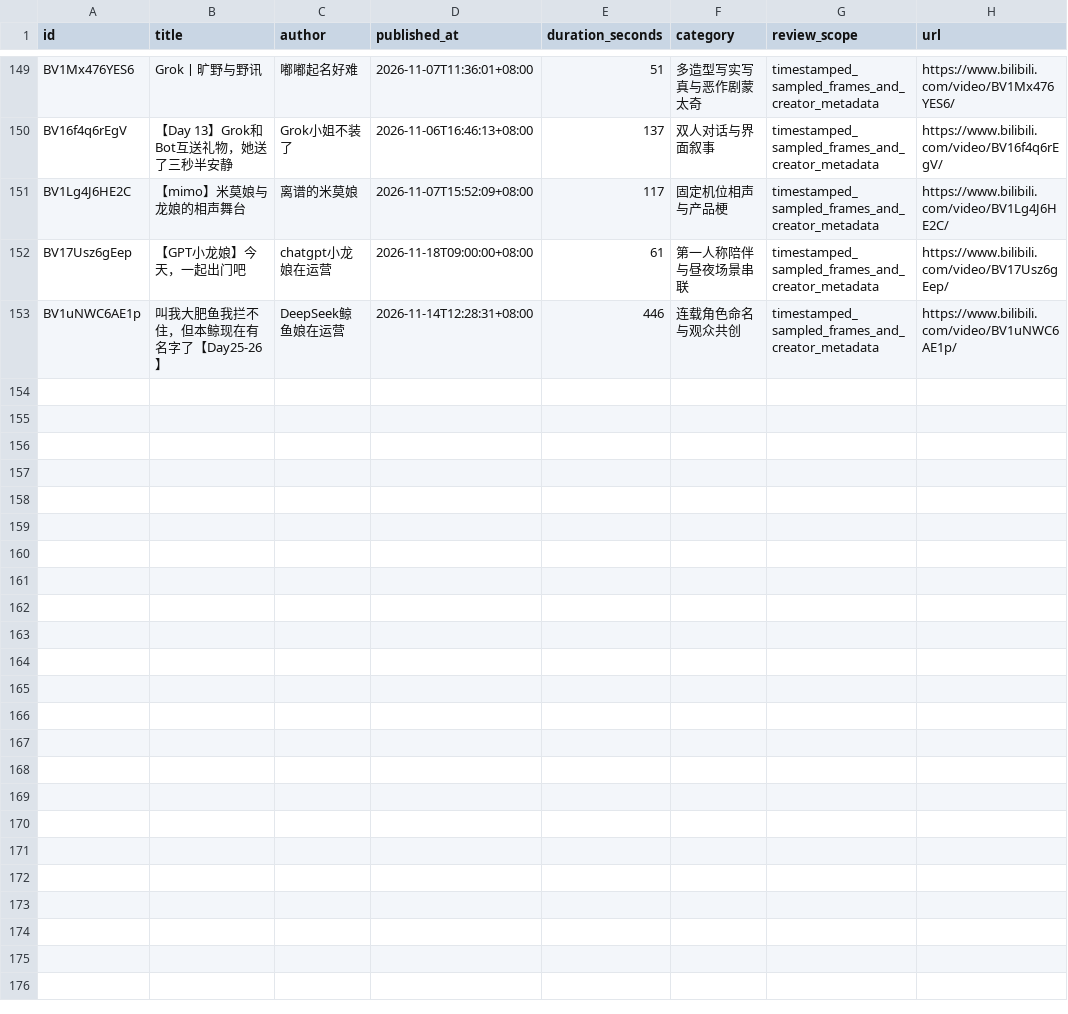
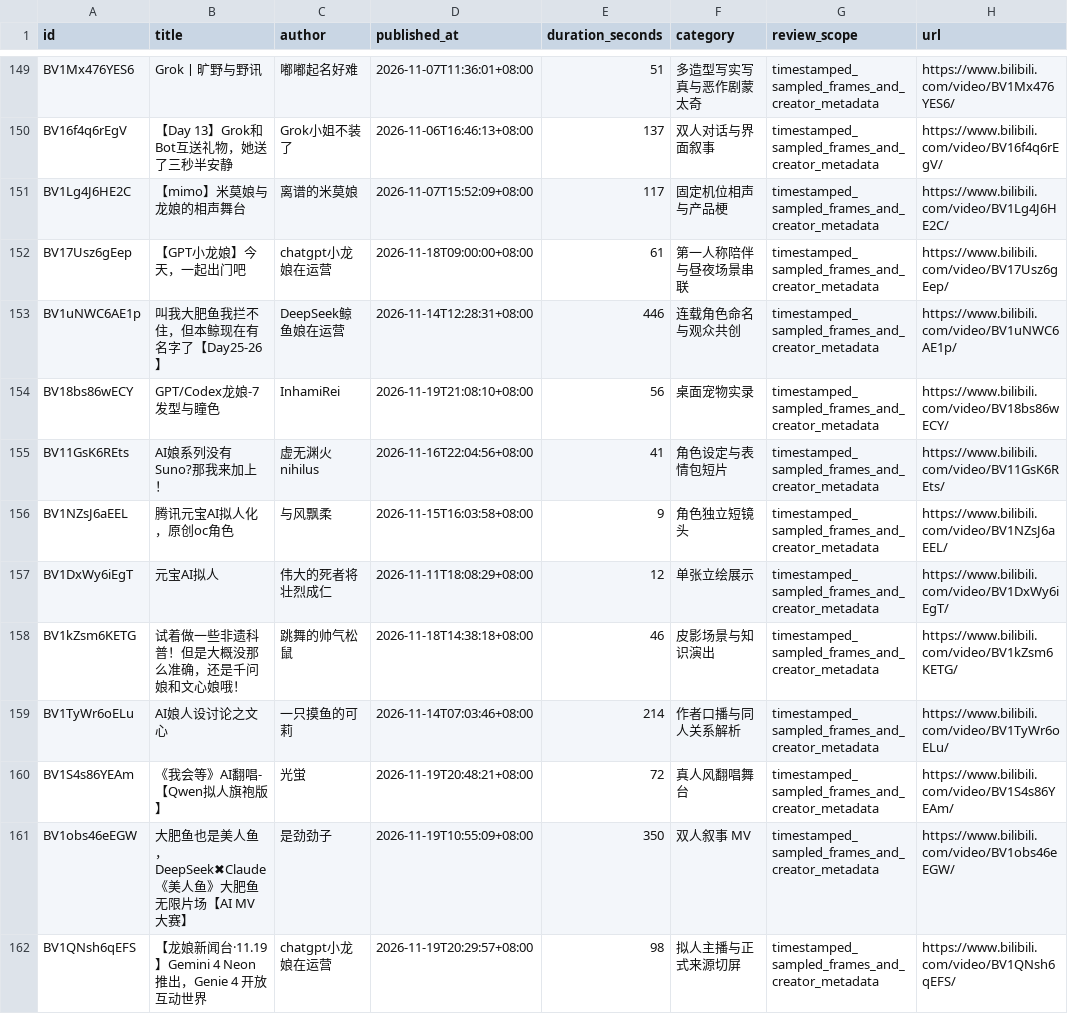
Before and after one commit to HABAI182/ai-girls-atlas, a CSV file: data/videos.csv, drawn as a sheet; only a part is shown, gaps mark what is left out.

```diff
--- a/data/videos.csv
+++ b/data/videos.csv
@@ -153 +153,10 @@ BV17Usz6gEep,【GPT小龙娘】今天，一起出门吧,chatgpt小龙娘在运
 BV1uNWC6AE1p,叫我大肥鱼我拦不住，但本鲸现在有名字了【Day25-26】,DeepSeek鲸鱼娘在运营,2026-11-14T12:28:31+08:00,446,连载角色命名与观众共创,timestamped_sampled_frames_and_creator_metadata,https://www.bilibili.com/video/BV1uNWC6AE1p/
+BV18bs86wECY,GPT/Codex龙娘-7 发型与瞳色,InhamiRei,2026-11-19T21:08:10+08:00,56,桌面宠物实录,timestamped_sampled_frames_and_creator_metadata,https://www.bilibili.com/video/BV18bs86wECY/
+BV11GsK6REts,AI娘系列没有Suno?那我来加上！,虚无渊火nihilus,2026-11-16T22:04:56+08:00,41,角色设定与表情包短片,timestamped_sampled_frames_and_creator_metadata,https://www.bilibili.com/video/BV11GsK6REts/
+BV1NZsJ6aEEL,腾讯元宝AI拟人化，原创oc角色,与风飘柔,2026-11-15T16:03:58+08:00,9,角色独立短镜头,timestamped_sampled_frames_and_creator_metadata,https://www.bilibili.com/video/BV1NZsJ6aEEL/
+BV1DxWy6iEgT,元宝AI拟人,伟大的死者将壮烈成仁,2026-11-11T18:08:29+08:00,12,单张立绘展示,timestamped_sampled_frames_and_creator_metadata,https://www.bilibili.com/video/BV1DxWy6iEgT/
+BV1kZsm6KETG,试着做一些非遗科普！但是大概没那么准确，还是千问娘和文心娘哦！,跳舞的帅气松鼠,2026-11-18T14:38:18+08:00,46,皮影场景与知识演出,timestamped_sampled_frames_and_creator_metadata,https://www.bilibili.com/video/BV1kZsm6KETG/
+BV1TyWr6oELu,AI娘人设讨论之文心,一只摸鱼的可莉,2026-11-14T07:03:46+08:00,214,作者口播与同人关系解析,timestamped_sampled_frames_and_creator_metadata,https://www.bilibili.com/video/BV1TyWr6oELu/
+BV1S4s86YEAm,《我会等》AI翻唱-【Qwen拟人旗袍版】,光蛍,2026-11-19T20:48:21+08:00,72,真人风翻唱舞台,timestamped_sampled_frames_and_creator_metadata,https://www.bilibili.com/video/BV1S4s86YEAm/
+BV1obs46eEGW,大肥鱼也是美人鱼，DeepSeek✖Claude《美人鱼》大肥鱼无限片场【AI MV 大赛】,是劲劲子,2026-11-19T10:55:09+08:00,350,双人叙事 MV,timestamped_sampled_frames_and_creator_metadata,https://www.bilibili.com/video/BV1obs46eEGW/
+BV1QNsh6qEFS,【龙娘新闻台·11.19】Gemini 4 Neon 推出，Genie 4 开放互动世界,chatgpt小龙娘在运营,2026-11-19T20:29:57+08:00,98,拟人主播与正式来源切屏,timestamped_sampled_frames_and_creator_metadata,https://www.bilibili.com/video/BV1QNsh6qEFS/
```
Also changed, not shown: data/characters.csv, data/variants.csv, 48 other files.
